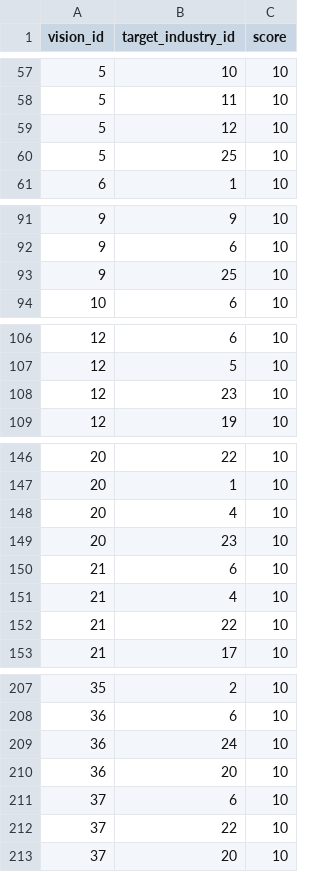
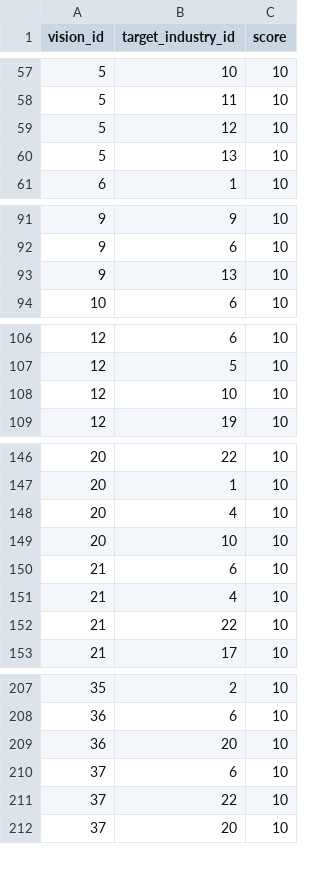
Before and after one commit to taka-ganasu/career-report-demo, a CSV file: data/relations/rel_vision_target_industry.csv, drawn as a sheet; only a part is shown, gaps mark what is left out; the diff covers the shown part only.

```diff
--- a/data/relations/rel_vision_target_industry.csv
+++ b/data/relations/rel_vision_target_industry.csv
@@ -59,3 +59,3 @@ vision_id,target_industry_id,score
 5,12,10
-5,25,10
+5,13,10
 6,1,10
@@ -92,3 +92,3 @@ vision_id,target_industry_id,score
 9,6,10
-9,25,10
+9,13,10
 10,6,10
@@ -107,3 +107,3 @@ vision_id,target_industry_id,score
 12,5,10
-12,23,10
+12,10,10
 12,19,10
@@ -148,3 +148,3 @@ vision_id,target_industry_id,score
 20,4,10
-20,23,10
+20,10,10
 21,6,10
@@ -208,3 +208,2 @@ vision_id,target_industry_id,score
 36,6,10
-36,24,10
 36,20,10
```
Also changed, not shown: 5 edited cells elsewhere in this file, data/relations/rel_vision_industry.csv, data/relations/rel_vision_job.csv, 4 other files.
